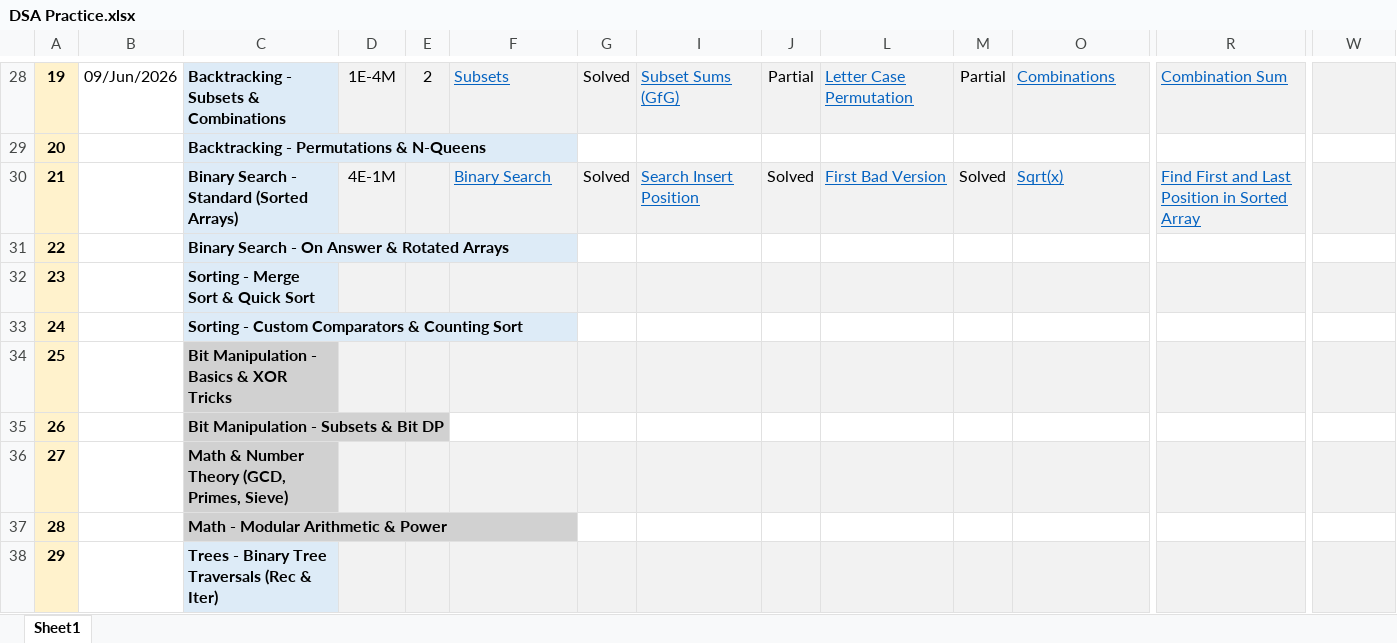
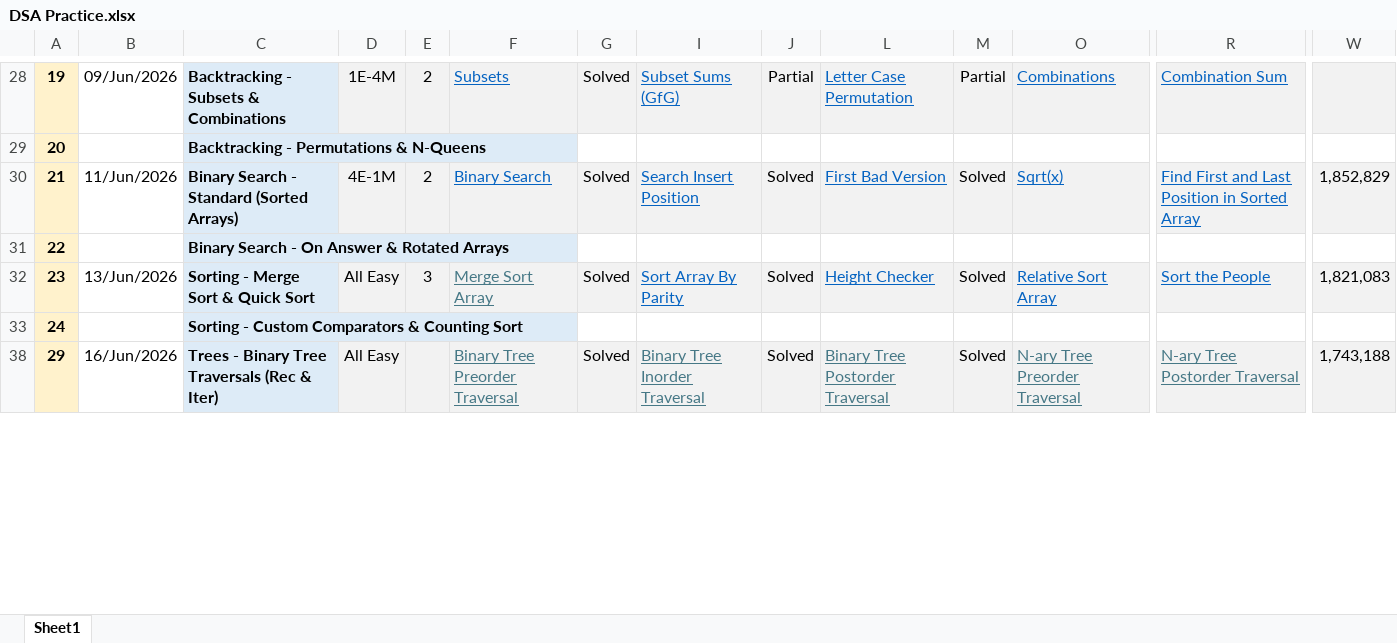
Before and after one commit to vichara-dushyant/Data-Structures-Algorithms, an Excel workbook: DSA Practice.xlsx, sheet Sheet1, drawn as a sheet; only a part is shown, gaps mark what is left out; values as stored, in another font and other column widths than the file's, no borders; conditional formats not drawn; rows hold the shown columns only; the diff covers the shown part only; the diff names each change by its address in the sheet, - before the commit and + after, or states it on an @@ line.

Commit message:
Sorting algorithms and binary tree traversals & BFS code

```diff
--- a/DSA Practice.xlsx (sheet Sheet1)
+++ b/DSA Practice.xlsx (sheet Sheet1)
-B30: (empty)
+B30: 11/Jun/2026
-E30: (empty)
+E30: 2
-W30: (empty)
+W30: 1,852,829
-B32: (empty)
+B32: 13/Jun/2026
-D32: (empty)
+D32: All Easy
-E32: (empty)
+E32: 3
-F32: (empty)
+F32: Merge Sort Array
-G32: (empty)
+G32: Solved
-I32: (empty)
+I32: Sort Array By Parity
-J32: (empty)
+J32: Solved
-L32: (empty)
+L32: Height Checker
-M32: (empty)
+M32: Solved
-O32: (empty)
+O32: Relative Sort Array
-R32: (empty)
+R32: Sort the People
-W32: (empty)
+W32: 1,821,083
@@ row 34 hidden: 25 |  | Bit Manipulation - Basics & XOR Tricks @@
@@ row 35 hidden: 26 |  | Bit Manipulation - Subsets & Bit DP @@
-row 36: 27 |  | Math & Number Theory (GCD, Primes, Sieve)
@@ row 37 hidden: 28 |  | Math - Modular Arithmetic & Power @@
-B38: (empty)
+B38: 16/Jun/2026
-D38: (empty)
+D38: All Easy
-F38: (empty)
+F38: Binary Tree Preorder Traversal
-G38: (empty)
+G38: Solved
-I38: (empty)
+I38: Binary Tree Inorder Traversal
-J38: (empty)
+J38: Solved
-L38: (empty)
+L38: Binary Tree Postorder Traversal
-M38: (empty)
+M38: Solved
-O38: (empty)
+O38: N-ary Tree Preorder Traversal
-R38: (empty)
+R38: N-ary Tree Postorder Traversal
-W38: (empty)
+W38: 1,743,188
```
Also changed, not shown: 15 edited cells elsewhere in this sheet, hidden cells, 4 other files.
